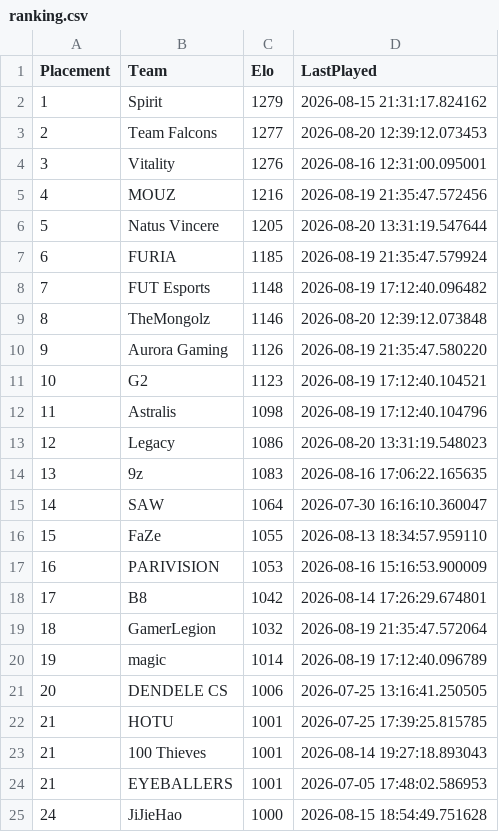
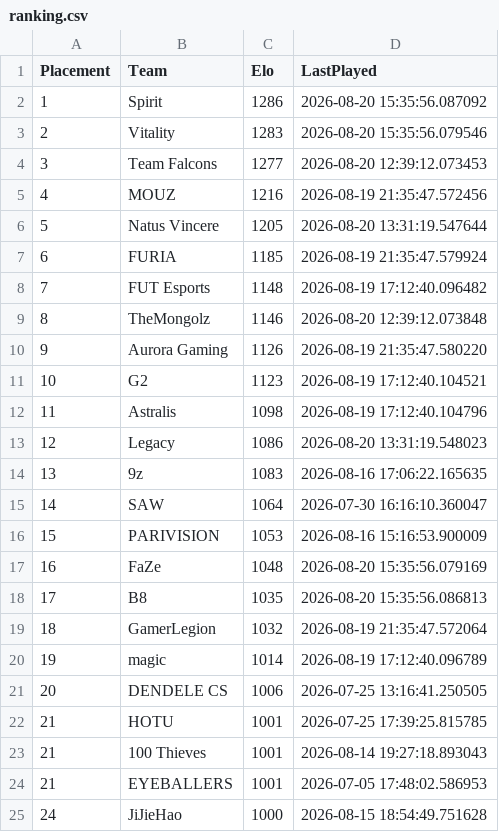
Before and after one commit to OnlinEGD/cs-ranking, a CSV file: ranking.csv, drawn as a sheet; only a part is shown.

```diff
--- a/ranking.csv
+++ b/ranking.csv
@@ -1,5 +1,5 @@
 Placement,Team,Elo,LastPlayed
-1,Spirit,1279,2026-08-15 21:31:17.824162
-2,Team Falcons,1277,2026-08-20 12:39:12.073453
-3,Vitality,1276,2026-08-16 12:31:00.095001
+1,Spirit,1286,2026-08-20 15:35:56.087092
+2,Vitality,1283,2026-08-20 15:35:56.079546
+3,Team Falcons,1277,2026-08-20 12:39:12.073453
 4,MOUZ,1216,2026-08-19 21:35:47.572456
@@ -15,5 +15,5 @@ Placement,Team,Elo,LastPlayed
 14,SAW,1064,2026-07-30 16:16:10.360047
-15,FaZe,1055,2026-08-13 18:34:57.959110
-16,PARIVISION,1053,2026-08-16 15:16:53.900009
-17,B8,1042,2026-08-14 17:26:29.674801
+15,PARIVISION,1053,2026-08-16 15:16:53.900009
+16,FaZe,1048,2026-08-20 15:35:56.079169
+17,B8,1035,2026-08-20 15:35:56.086813
 18,GamerLegion,1032,2026-08-19 21:35:47.572064
```
Also changed, not shown: processed_matches.csv.
